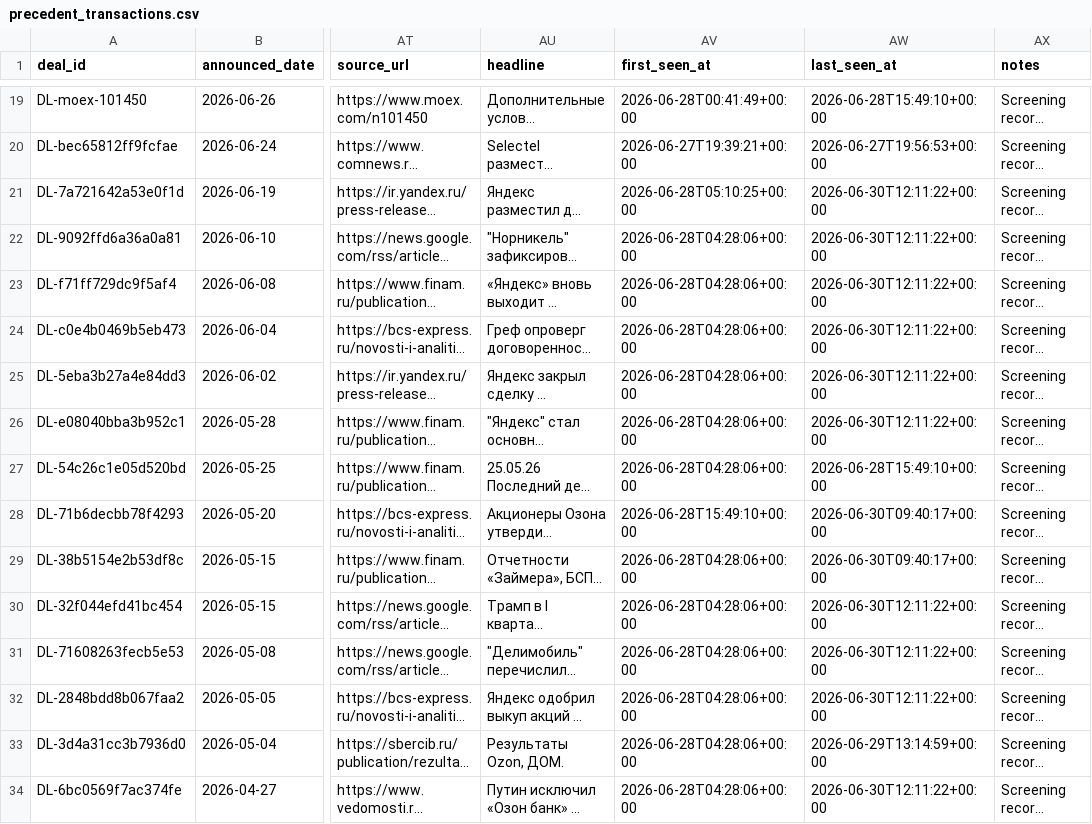
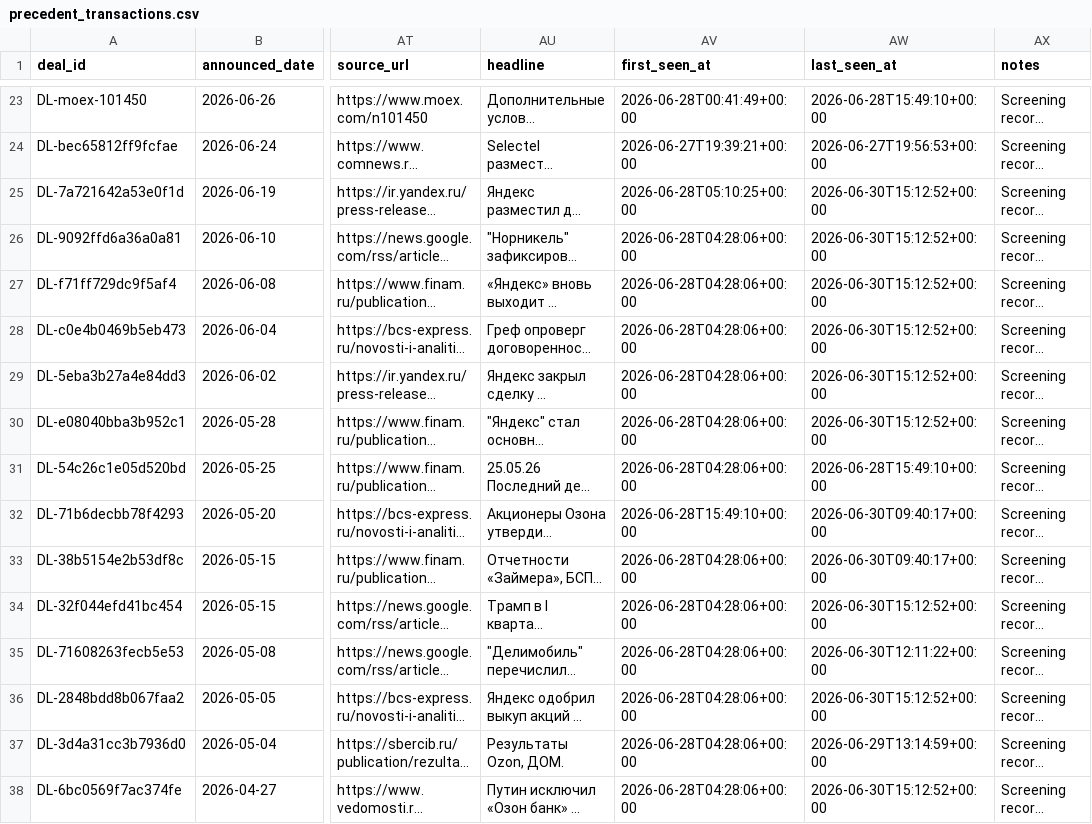
Before and after one commit to irisaurum/deal-markets-copilot, a CSV file: output/precedent_transactions.csv, drawn as a sheet; only a part is shown, gaps mark what is left out; long unchanged cells end in …; addresses are those after the commit; the diff covers the shown part only; the diff names each change by its address in the sheet, - before the commit and + after, or states it on an @@ line.

```diff
--- a/output/precedent_transactions.csv
+++ b/output/precedent_transactions.csv
-AW25:AW30 (last_seen_at): 2026-06-30T12:11:22+00:00
+AW25:AW30 (last_seen_at): 2026-06-30T15:12:52+00:00
-AW34 (last_seen_at): 2026-06-30T12:11:22+00:00
+AW34 (last_seen_at): 2026-06-30T15:12:52+00:00
-AW36 (last_seen_at): 2026-06-30T12:11:22+00:00
+AW36 (last_seen_at): 2026-06-30T15:12:52+00:00
-AW38 (last_seen_at): 2026-06-30T12:11:22+00:00
+AW38 (last_seen_at): 2026-06-30T15:12:52+00:00
```
Also changed, not shown: 4 added rows and 22 edited cells elsewhere in this file, 3 other files.
